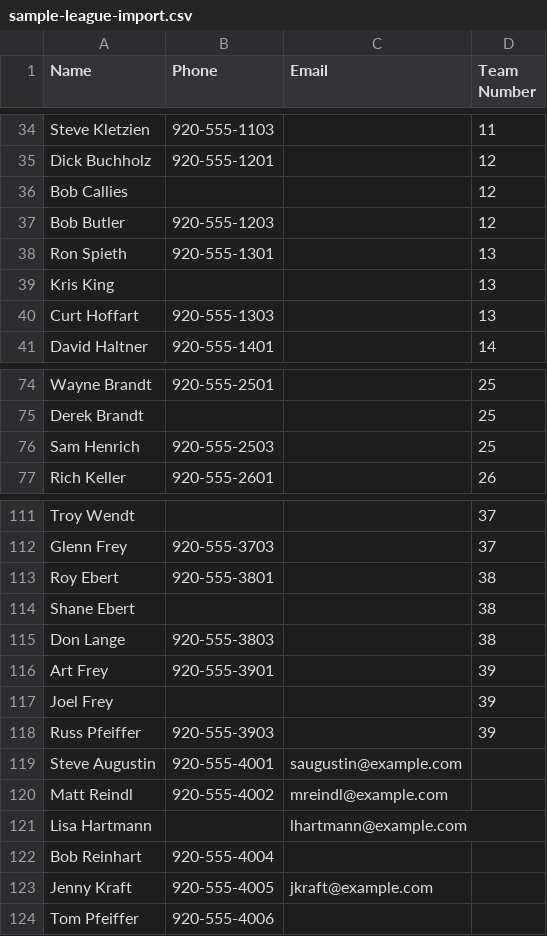
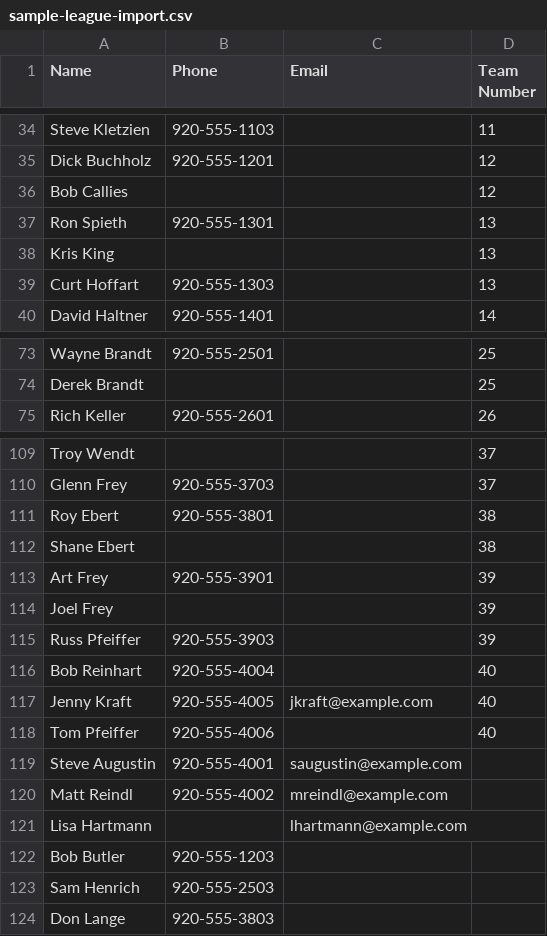
Before and after one commit to jcroasdaile1-del/formsmith-demos, a CSV file: sample-league-import.csv, drawn as a sheet; only a part is shown, gaps mark what is left out; removed rows and columns are numbered as before the commit, all else as after; the diff names each change by its address in the sheet, - before the commit and + after, or states it on an @@ line.

Commit message:
feat: assign free agents to specific teams + rework sample CSV
- Added 'Assign to Team' button (➡ Team) on each free agent row
- Shows branded modal with team picker dropdown
- Moves archer + contacts into selected team
- Fixed misleading 'drag them into teams' text in free agent pool
- Sample CSV now has 40 teams (teams 12/25/38 have only 2 archers)
- 6 free agents: 3 original + 3 from shortened teams
- Tested 5 headless import scenarios — 0 bugs

```diff
--- a/sample-league-import.csv
+++ b/sample-league-import.csv
-row 37: Bob Butler | 920-555-1203 |  | 12
-row 76: Sam Henrich | 920-555-2503 |  | 25
-row 115: Don Lange | 920-555-3803 |  | 38
+row 116: Bob Reinhart | 920-555-4004 |  | 40
+row 117: Jenny Kraft | 920-555-4005 | jkraft@example.com | 40
+row 118: Tom Pfeiffer | 920-555-4006 |  | 40
-row 122: Bob Reinhart | 920-555-4004
-row 123: Jenny Kraft | 920-555-4005 | jkraft@example.com
-row 124: Tom Pfeiffer | 920-555-4006
+row 122: Bob Butler | 920-555-1203
+row 123: Sam Henrich | 920-555-2503
+row 124: Don Lange | 920-555-3803
```
Also changed, not shown: 1 other file.
